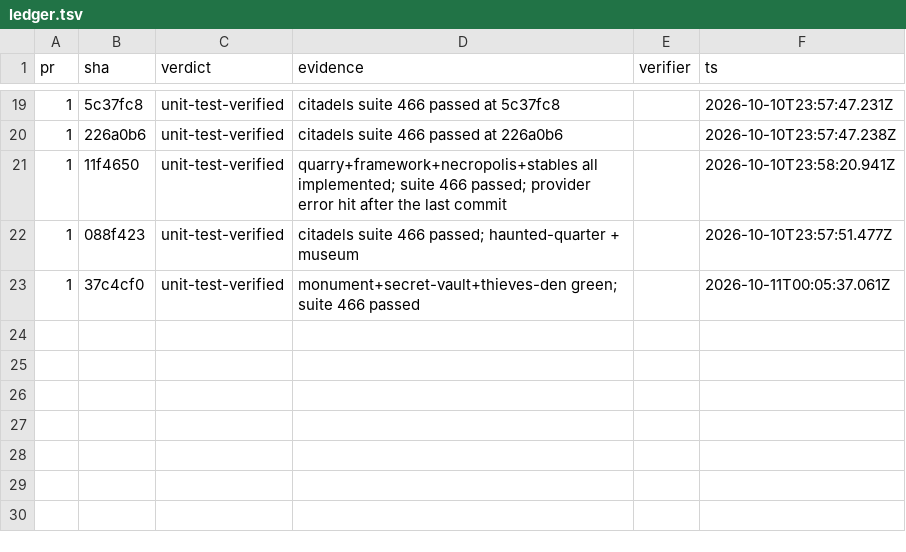
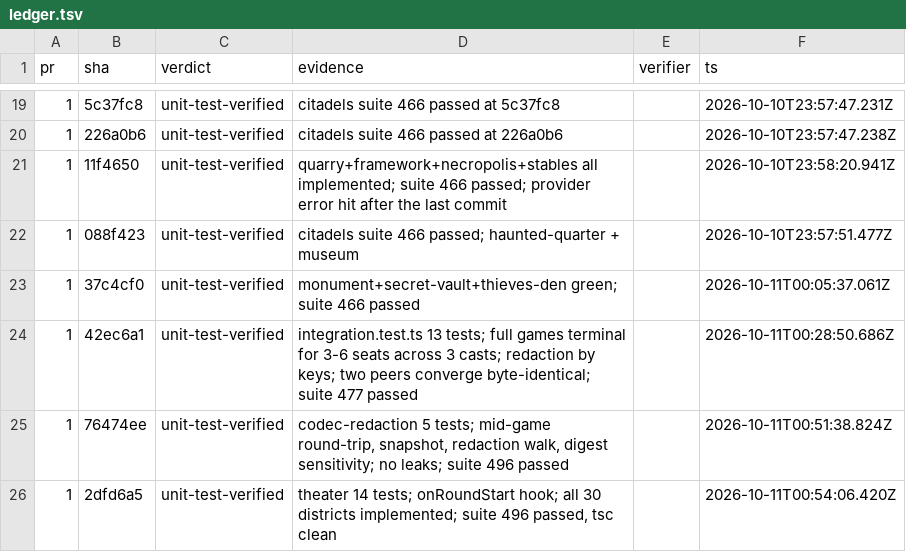
Before and after one commit to falentio/boardgame, a TSV file: orchestrate/citadels/ledger.tsv, drawn as a sheet; only a part is shown, gaps mark what is left out; the diff names each change by its address in the sheet, - before the commit and + after, or states it on an @@ line.

```diff
--- a/orchestrate/citadels/ledger.tsv
+++ b/orchestrate/citadels/ledger.tsv
+row 24: 1 | 42ec6a1 | unit-test-verified | integration.test.ts 13 tests; full games terminal for 3-6 seats across 3 casts; redaction by keys; two peers converge byte-identical; suite 477 passed |  | 2026-10-11T00:28:50.686Z
+row 25: 1 | 76474ee | unit-test-verified | codec-redaction 5 tests; mid-game round-trip, snapshot, redaction walk, digest sensitivity; no leaks; suite 496 passed |  | 2026-10-11T00:51:38.824Z
+row 26: 1 | 2dfd6a5 | unit-test-verified | theater 14 tests; onRoundStart hook; all 30 districts implemented; suite 496 passed, tsc clean |  | 2026-10-11T00:54:06.420Z
```
Also changed, not shown: orchestrate/citadels/decisions.tsv, orchestrate/citadels/units.tsv, 2 other files.
